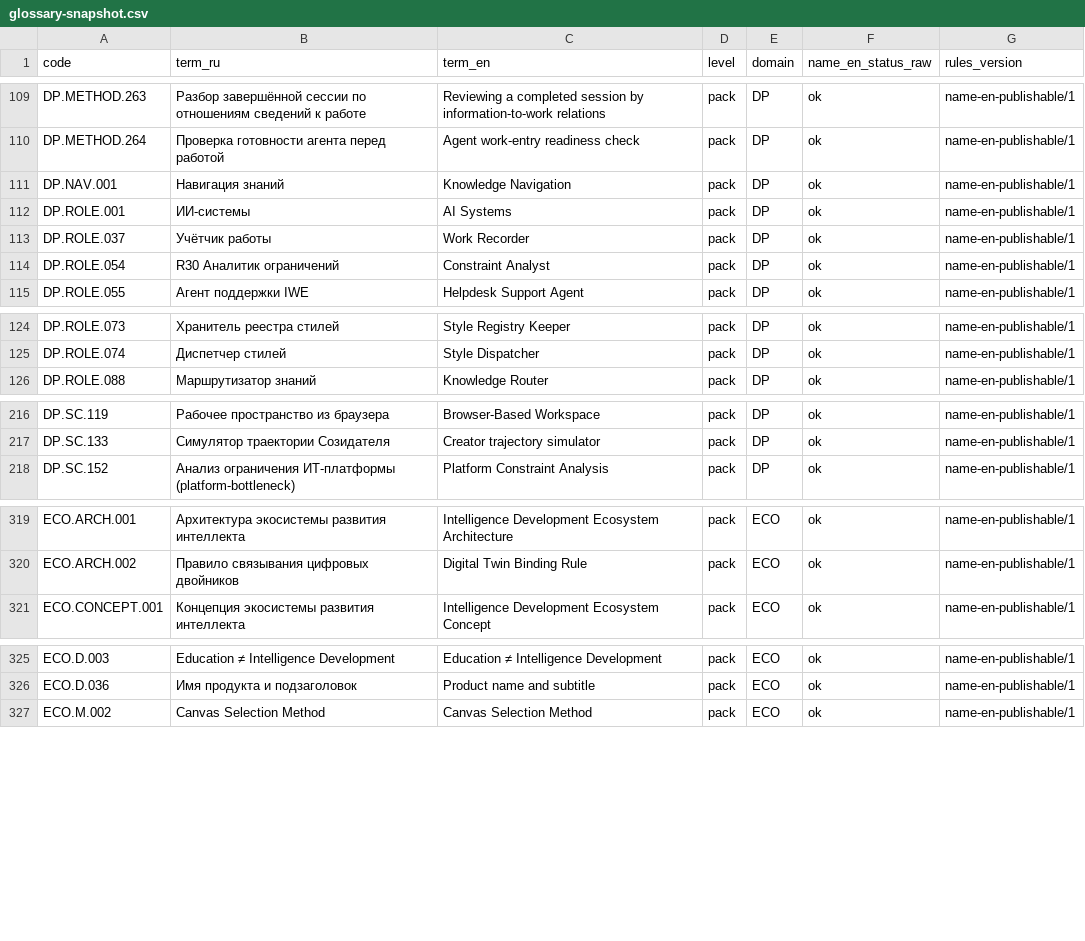
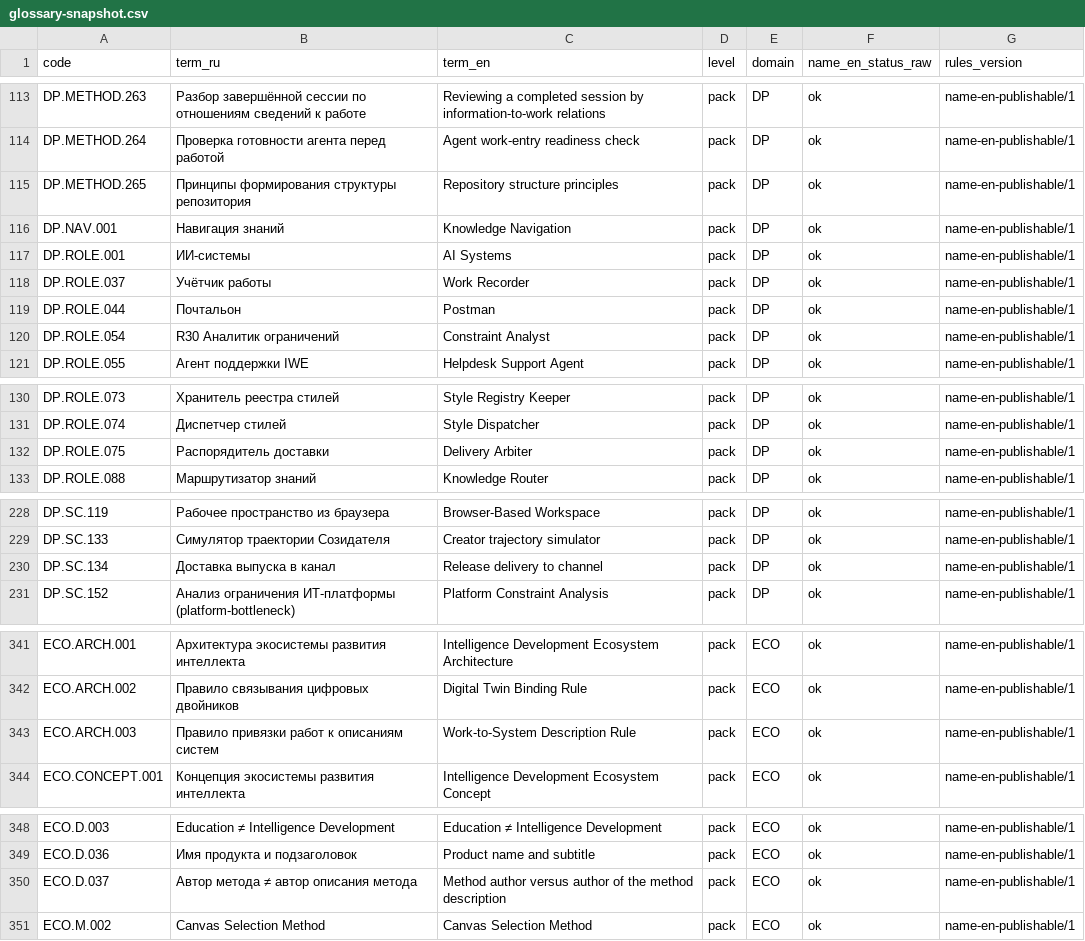
Before and after one commit to TserenTserenov/FMT-exocortex-template, a CSV file: translation/glossary-snapshot.csv, drawn as a sheet; only a part is shown, gaps mark what is left out; the diff covers the shown part only.

```diff
--- a/translation/glossary-snapshot.csv
+++ b/translation/glossary-snapshot.csv
@@ -110,2 +114,3 @@ DP.METHOD.263,Разбор завершённой сессии по отноше
 DP.METHOD.264,Проверка готовности агента перед работой,Agent work-entry readiness check,pack,DP,ok,name-en-publishable/1
+DP.METHOD.265,Принципы формирования структуры репозитория,Repository structure principles,pack,DP,ok,name-en-publishable/1
 DP.NAV.001,Навигация знаний,Knowledge Navigation,pack,DP,ok,name-en-publishable/1
@@ -113,2 +118,3 @@ DP.ROLE.001,ИИ-системы,AI Systems,pack,DP,ok,name-en-publishable/1
 DP.ROLE.037,Учётчик работы,Work Recorder,pack,DP,ok,name-en-publishable/1
+DP.ROLE.044,Почтальон,Postman,pack,DP,ok,name-en-publishable/1
 DP.ROLE.054,R30 Аналитик ограничений,Constraint Analyst,pack,DP,ok,name-en-publishable/1
@@ -125,2 +131,3 @@ DP.ROLE.073,Хранитель реестра стилей,Style Registry Keeper
 DP.ROLE.074,Диспетчер стилей,Style Dispatcher,pack,DP,ok,name-en-publishable/1
+DP.ROLE.075,Распорядитель доставки,Delivery Arbiter,pack,DP,ok,name-en-publishable/1
 DP.ROLE.088,Маршрутизатор знаний,Knowledge Router,pack,DP,ok,name-en-publishable/1
@@ -217,2 +229,3 @@ DP.SC.119,Рабочее пространство из браузера,Browser-
 DP.SC.133,Симулятор траектории Созидателя,Creator trajectory simulator,pack,DP,ok,name-en-publishable/1
+DP.SC.134,Доставка выпуска в канал,Release delivery to channel,pack,DP,ok,name-en-publishable/1
 DP.SC.152,Анализ ограничения ИТ-платформы (platform-bottleneck),Platform Constraint Analysis,pack,DP,ok,name-en-publishable/1
@@ -320,2 +342,3 @@ ECO.ARCH.001,Архитектура экосистемы развития инт
 ECO.ARCH.002,Правило связывания цифровых двойников,Digital Twin Binding Rule,pack,ECO,ok,name-en-publishable/1
+ECO.ARCH.003,Правило привязки работ к описаниям систем,Work-to-System Description Rule,pack,ECO,ok,name-en-publishable/1
 ECO.CONCEPT.001,Концепция экосистемы развития интеллекта,Intelligence Development Ecosystem Concept,pack,ECO,ok,name-en-publishable/1
@@ -326,2 +349,3 @@ ECO.D.003,Education ≠ Intelligence Development,Education ≠ Intelligence Deve
 ECO.D.036,Имя продукта и подзаголовок,Product name and subtitle,pack,ECO,ok,name-en-publishable/1
+ECO.D.037,Автор метода ≠ автор описания метода,Method author versus author of the method description,pack,ECO,ok,name-en-publishable/1
 ECO.M.002,Canvas Selection Method,Canvas Selection Method,pack,ECO,ok,name-en-publishable/1
```
Also changed, not shown: 20 added rows and 2 edited cells elsewhere in this file, 1 other file.
